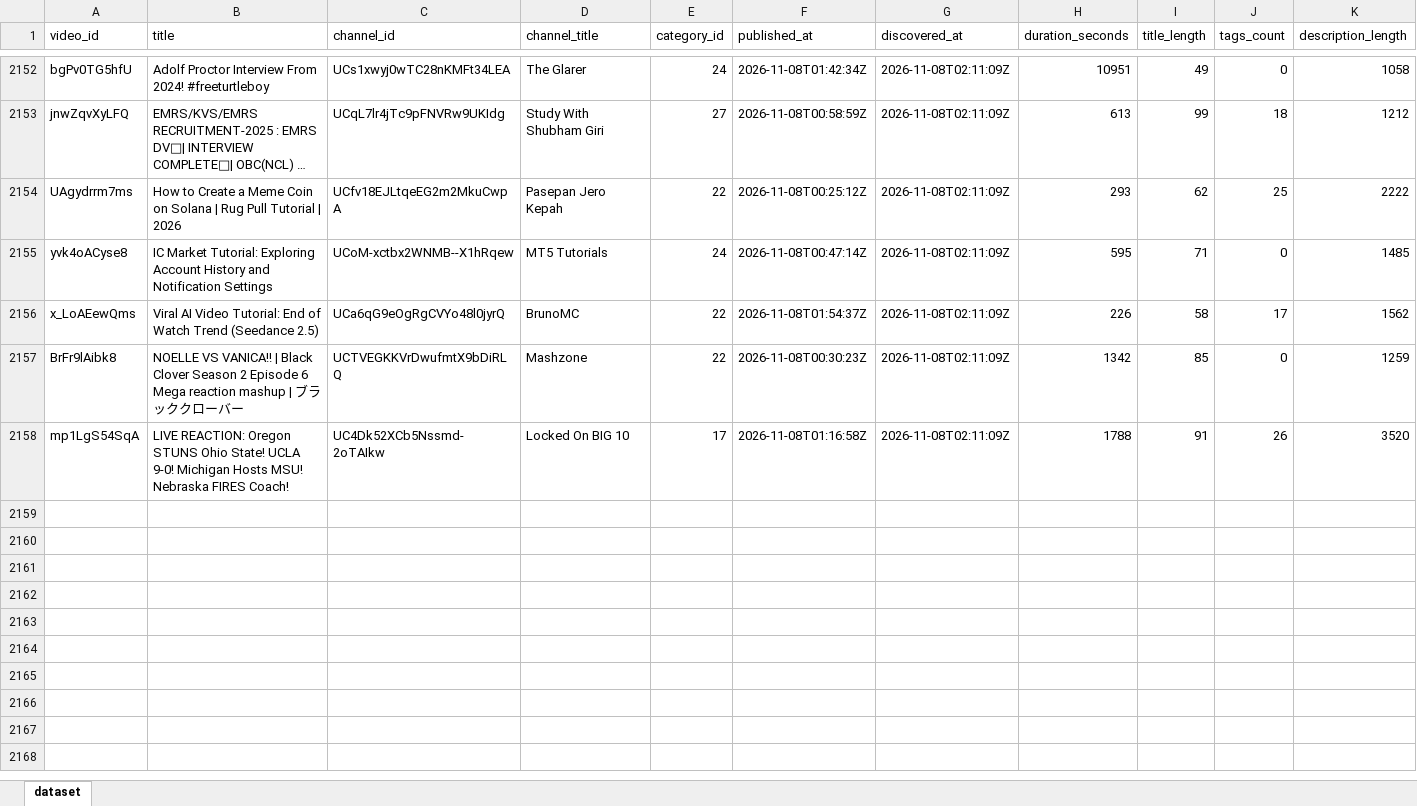
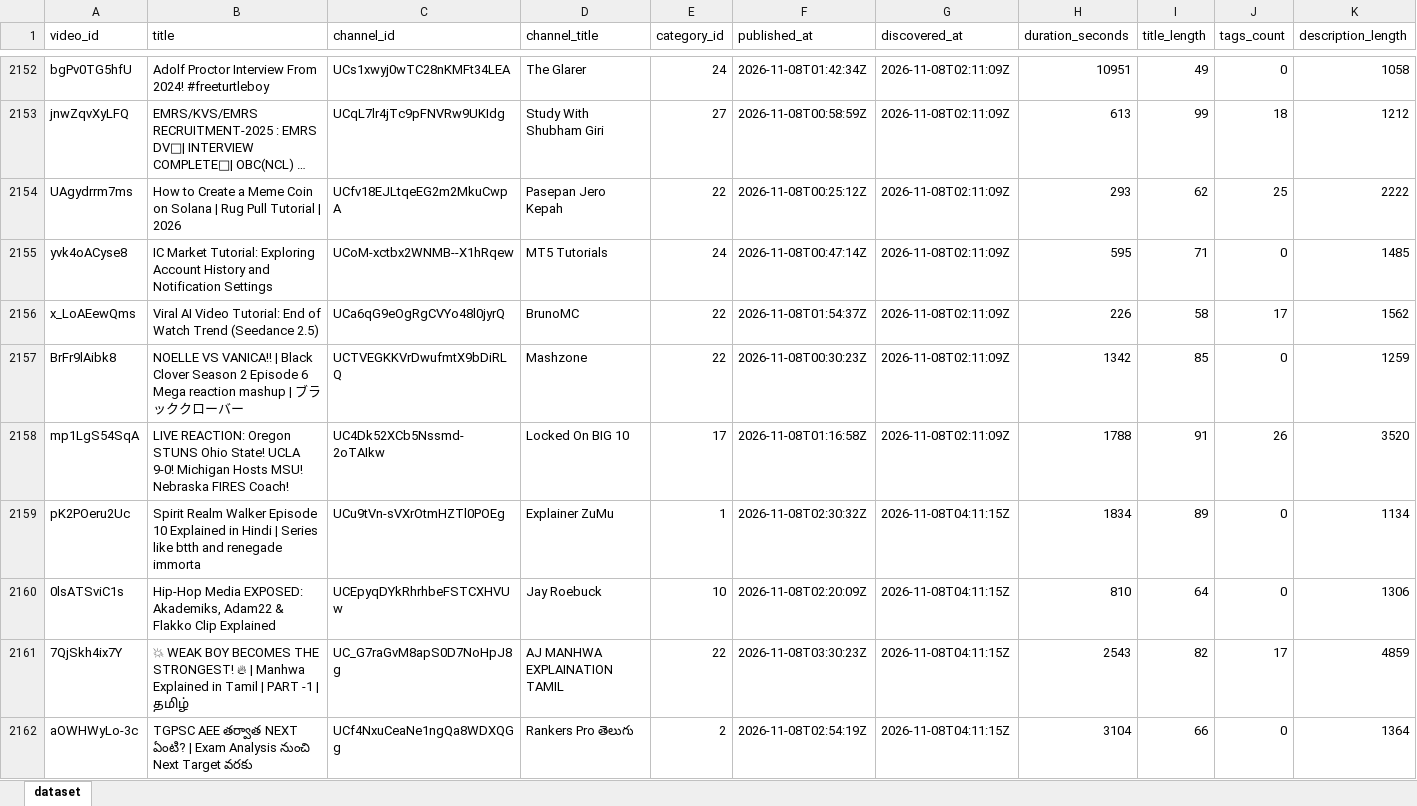
Before and after one commit to stamatis02/Bachelor-Thesislast, an Excel workbook: youtube_predictive_datasetss.xlsx, sheet dataset, drawn as a sheet; only a part is shown, gaps mark what is left out; long unchanged cells end in …; values as stored, in another font and other column widths than the file's, no borders; rows hold the shown columns only; the diff covers the shown part only; the diff names each change by its address in the sheet, - before the commit and + after, or states it on an @@ line.

```diff
--- a/youtube_predictive_datasetss.xlsx (sheet dataset)
+++ b/youtube_predictive_datasetss.xlsx (sheet dataset)
+row 2159: pK2POeru2Uc | Spirit Realm Walker Episode 10 Explained in Hindi | Series like btth and renegade immorta | UCu9tVn-sVXrOtmHZTl0POEg | Explainer ZuMu | 1 | 2026-11-08T02:30:32Z | 2026-11-08T04:11:15Z | 1834 | 89 | 0 | 1134
+row 2160: 0lsATSviC1s | Hip-Hop Media EXPOSED: Akademiks, Adam22 & Flakko Clip Explained | UCEpyqDYkRhrhbeFSTCXHVUw | Jay Roebuck | 10 | 2026-11-08T02:20:09Z | 2026-11-08T04:11:15Z | 810 | 64 | 0 | 1306
+row 2161: 7QjSkh4ix7Y | 💥 WEAK BOY BECOMES THE STRONGEST! 🔥 | Manhwa Explained in Tamil | PART -1 | தமிழ் | UC_G7raGvM8apS0D7NoHpJ8g | AJ MANHWA EXPLAINATION TAMIL | 22 | 2026-11-08T03:30:23Z | 2026-11-08T04:11:15Z | 2543 | 82 | 17 | 4859
+row 2162: aOWHWyLo-3c | TGPSC AEE తర్వాత NEXT ఏంటి? | Exam Analysis నుంచి Next Target వరకు | UCf4NxuCeaNe1ngQa8WDXQGg | Rankers Pro తెలుగు | 2 | 2026-11-08T02:54:19Z | 2026-11-08T04:11:15Z | 3104 | 66 | 0 | 1364
```
Also changed, not shown: 9 added rows and 625 edited cells elsewhere in this sheet, 5 other files.
